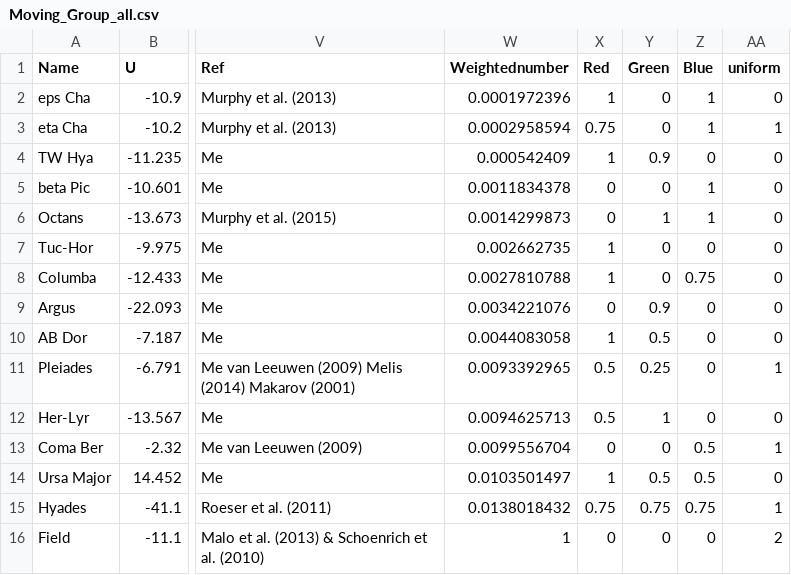
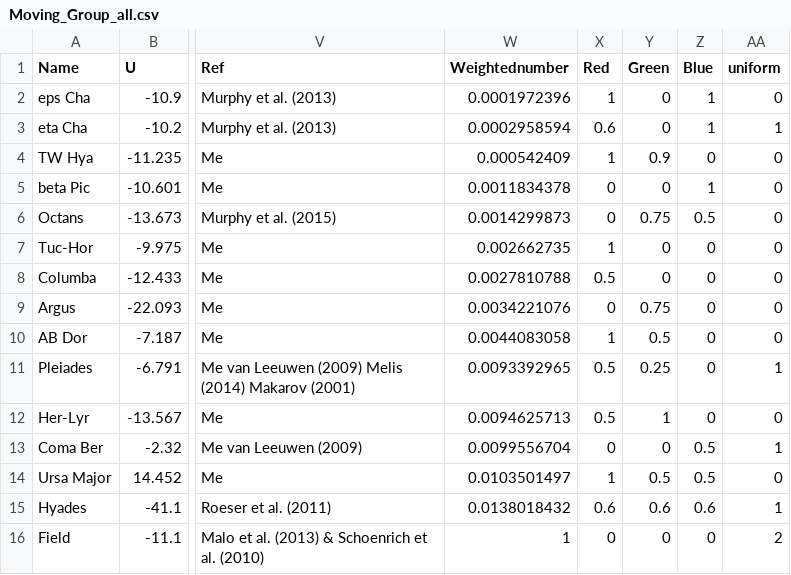
Before and after one commit to ariedel/lacewing, a CSV file: Moving_Group_all.csv, drawn as a sheet; only a part is shown, gaps mark what is left out; the diff names each change by its address in the sheet, - before the commit and + after, or states it on an @@ line.

Commit message:
New and better colors, for all programs that read them from this file.

```diff
--- a/Moving_Group_all.csv
+++ b/Moving_Group_all.csv
-X3 (Red): 0.75
+X3 (Red): 0.6
-Y6 (Green): 1
+Y6 (Green): 0.75
-Z6 (Blue): 1
+Z6 (Blue): 0.5
-X8 (Red): 1
+X8 (Red): 0.5
-Z8 (Blue): 0.75
+Z8 (Blue): 0
-Y9 (Green): 0.9
+Y9 (Green): 0.75
-X15 (Red): 0.75
+X15 (Red): 0.6
-Y15 (Green): 0.75
+Y15 (Green): 0.6
-Z15 (Blue): 0.75
+Z15 (Blue): 0.6
```
